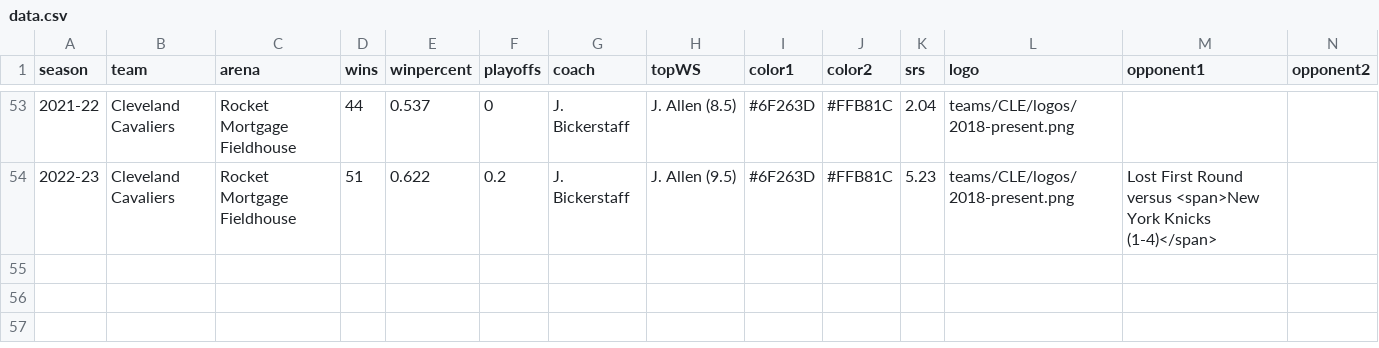
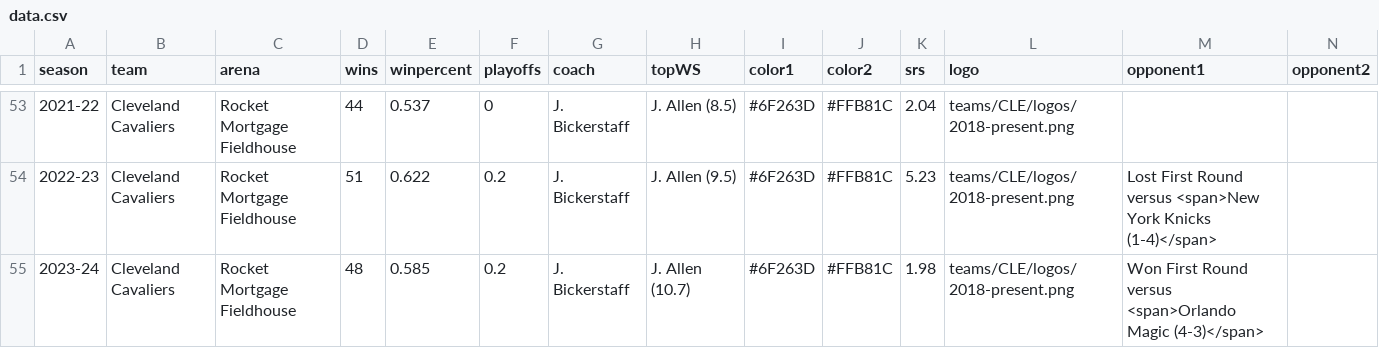
Before and after one commit to zacariias/nbahistory, a CSV file: teams/CLE/data.csv, drawn as a sheet; only a part is shown, gaps mark what is left out; rows hold the shown columns only; the diff names each change by its address in the sheet, - before the commit and + after, or states it on an @@ line.

Commit message:
Update data.csv

```diff
--- a/teams/CLE/data.csv
+++ b/teams/CLE/data.csv
+row 55: 2023-24 | Cleveland Cavaliers | Rocket Mortgage Fieldhouse | 48 | 0.585 | 0.2 | J. Bickerstaff | J. Allen (10.7) | #6F263D | #FFB81C | 1.98 | teams/CLE/logos/2018-present.png | Won First Round versus <span>Orlando Magic (4-3)</span>
```
